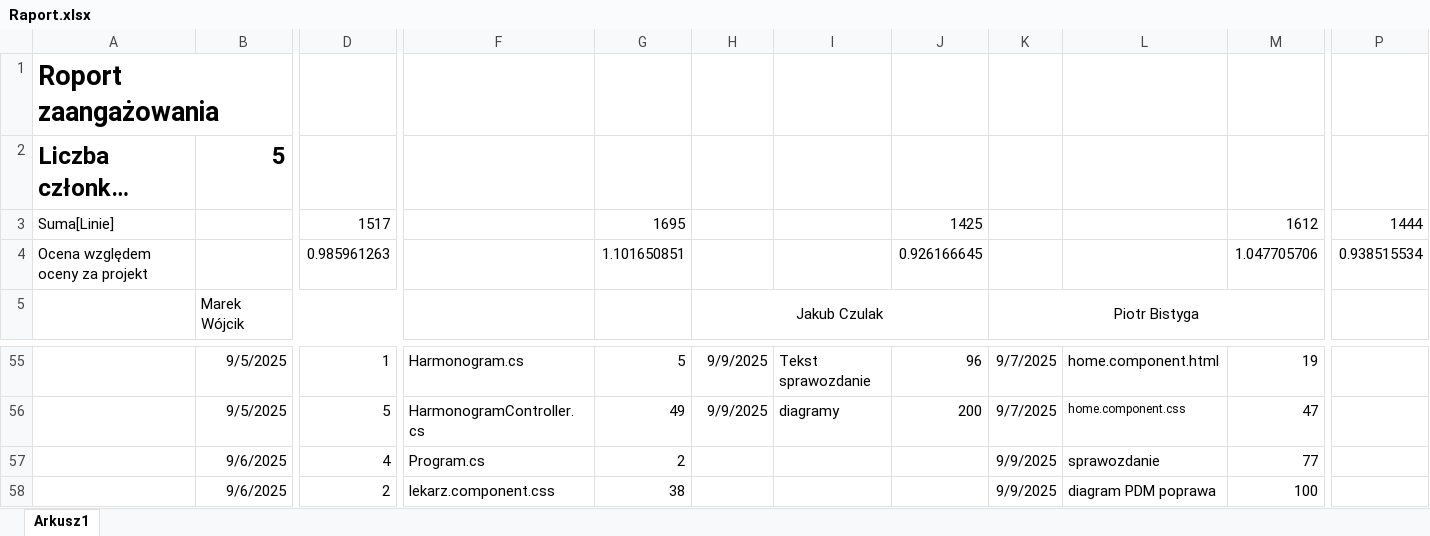
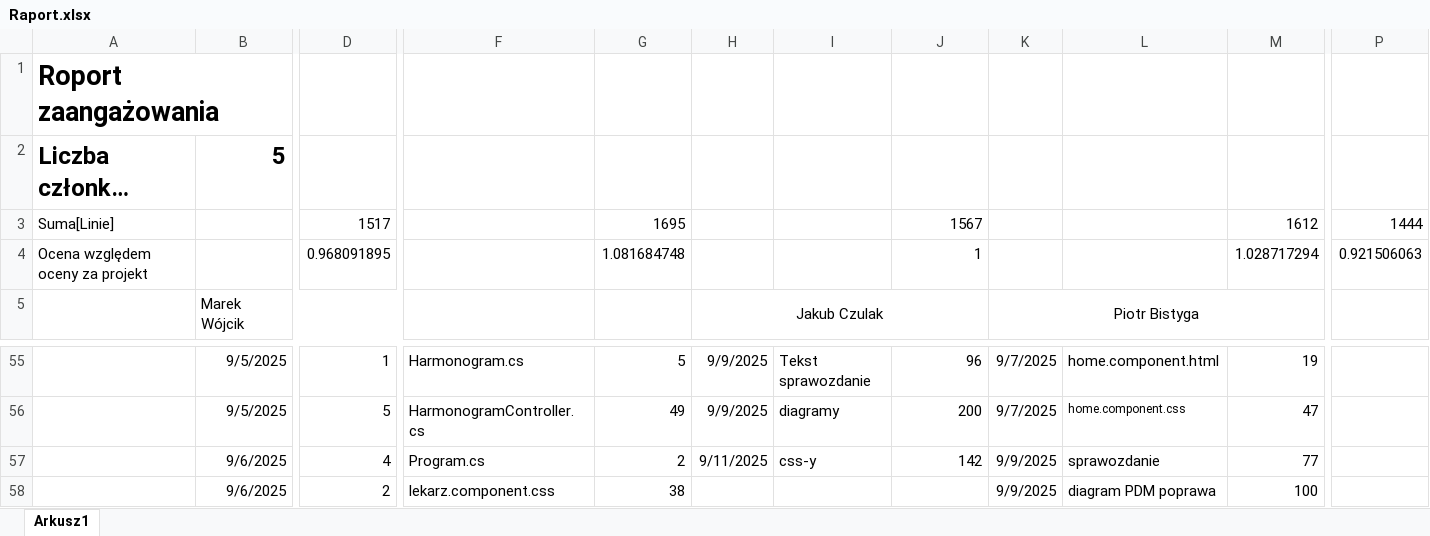
Before and after one commit to MarWoj744/Projekt-Przychodnia, an Excel workbook: Raport.xlsx, sheet Arkusz1, drawn as a sheet; only a part is shown, gaps mark what is left out; long unchanged cells end in …; values as stored, in another font and other column widths than the file's, no borders; removed rows and columns are numbered as before the commit, all else as after; rows hold the shown columns only; the diff names each change by its address in the sheet, - before the commit and + after, or states it on an @@ line.

Commit message:
raport

```diff
--- a/Raport.xlsx (sheet Arkusz1)
+++ b/Raport.xlsx (sheet Arkusz1)
-J3: 1425
+J3: 1567
-row 4: Ocena względem oceny za projekt |  | 0.985961263 |  | 1.101650851 |  |  | 0.926166645 |  |  | 1.047705706 | 0.938515534
+row 4: Ocena względem oceny za projekt |  | 0.968091895 |  | 1.081684748 |  |  | 1 |  |  | 1.028717294 | 0.921506063
-H57: (empty)
+H57: 9/11/2025
-I57: (empty)
+I57: css-y
-J57: (empty)
+J57: 142
```
